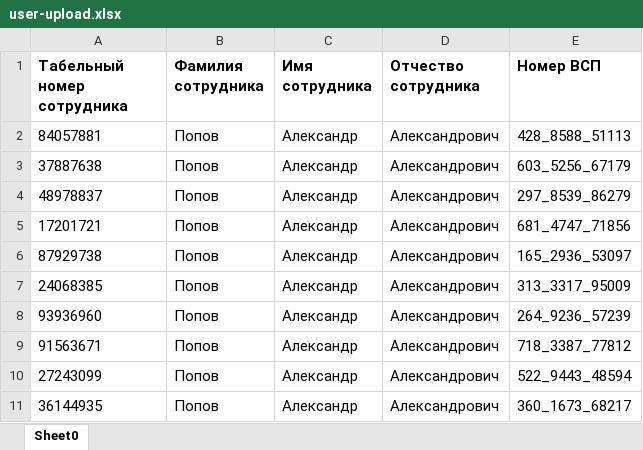
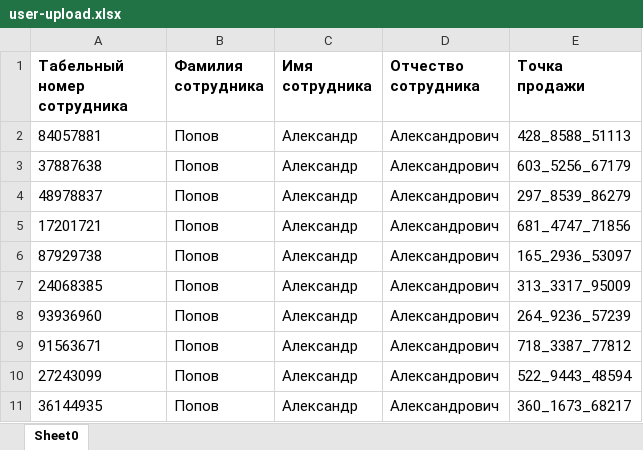
Before and after one commit to H0JLuk/admin-prod, an Excel workbook: public/templates/user-upload.xlsx, sheet Sheet0, drawn as a sheet; values as stored, in another font and other column widths than the file's, no borders; the diff names each change by its address in the sheet, - before the commit and + after, or states it on an @@ line.

Commit message:
WDZO-1147 changed vsp to sale point for user

```diff
--- a/public/templates/user-upload.xlsx (sheet Sheet0)
+++ b/public/templates/user-upload.xlsx (sheet Sheet0)
-E1: Номер ВСП
+E1: Точка продажи
```
Also changed, not shown: 1 other file.
